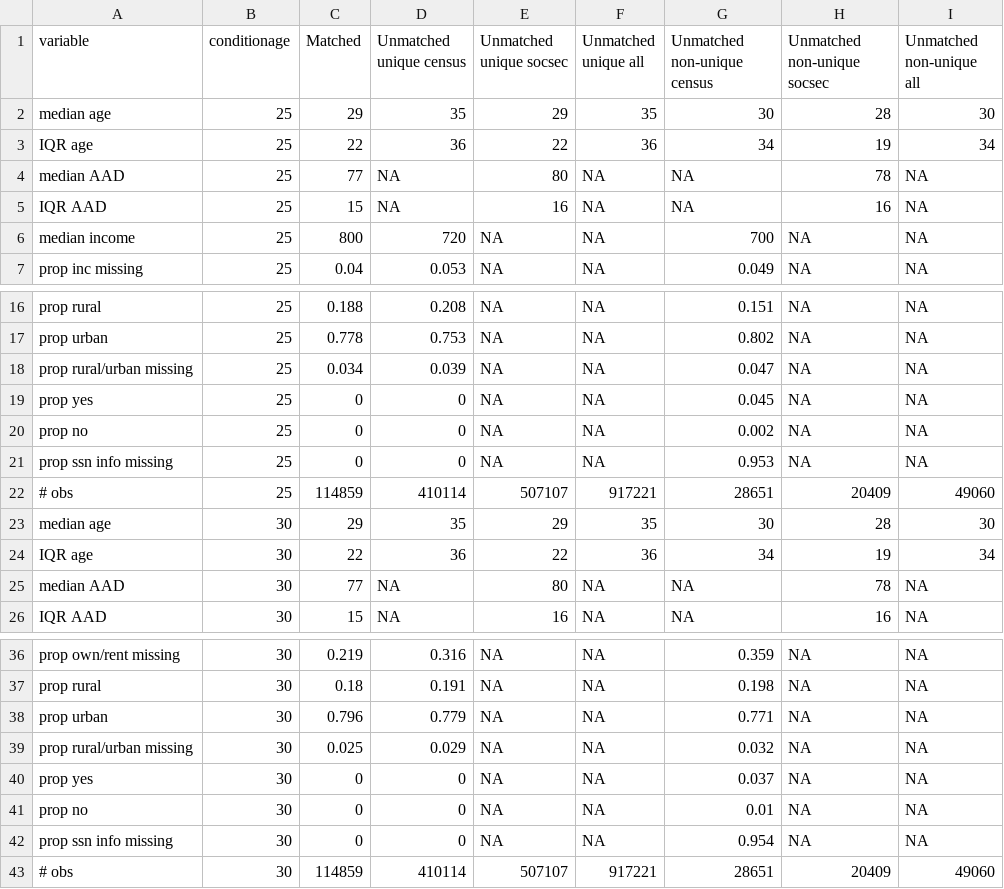
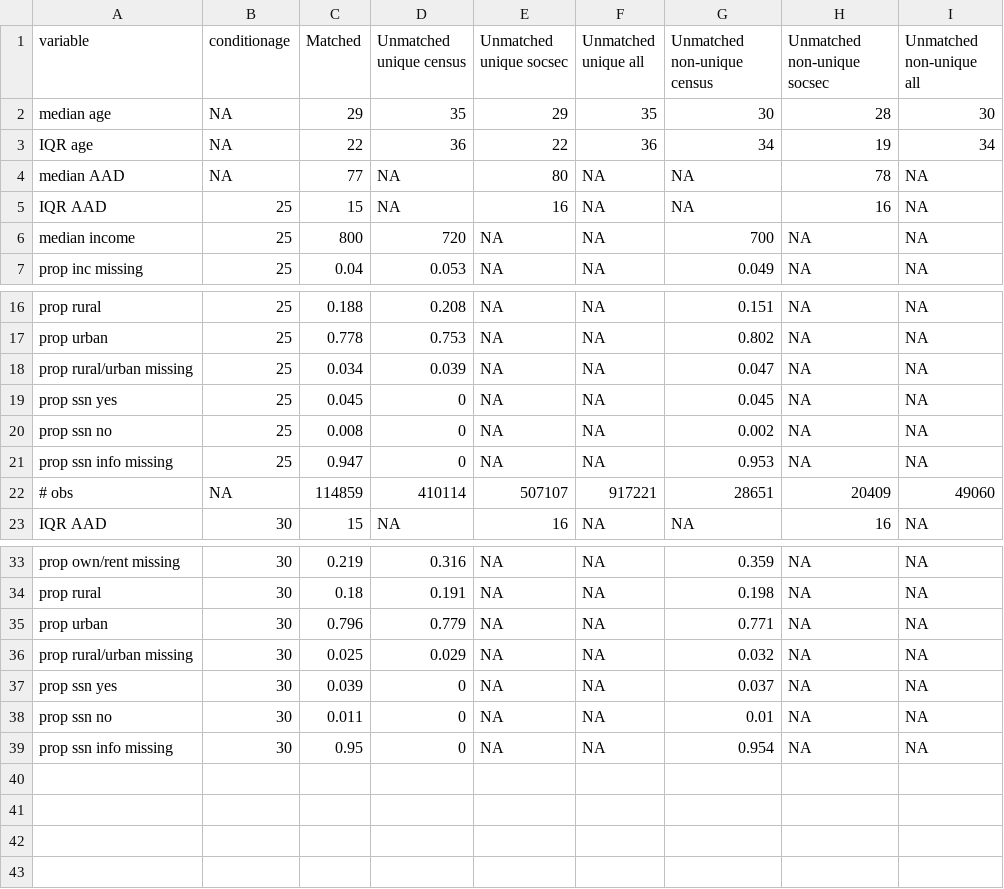
Before and after one commit to josh-goldstein-git/censoc, a CSV file: match_metrics/OR_descriptives.csv, drawn as a sheet; only a part is shown, gaps mark what is left out.

Commit message:
cleaned up descriptives file

```diff
--- a/match_metrics/OR_descriptives.csv
+++ b/match_metrics/OR_descriptives.csv
@@ -1,5 +1,5 @@
 "variable","conditionage","Matched","Unmatched unique census","Unmatched unique socsec","Unmatched unique all","Unmatched non-unique census","Unmatched non-unique socsec","Unmatched non-unique all"
-"median age",25,29,35,29,35,30,28,30
-"IQR age",25,22,36,22,36,34,19,34
-"median AAD",25,77,NA,80,NA,NA,78,NA
+"median age",NA,29,35,29,35,30,28,30
+"IQR age",NA,22,36,22,36,34,19,34
+"median AAD",NA,77,NA,80,NA,NA,78,NA
 "IQR AAD",25,15,NA,16,NA,NA,16,NA
@@ -18,9 +18,6 @@
 "prop rural/urban missing",25,0.034,0.039,NA,NA,0.047,NA,NA
-"prop yes",25,0,0,NA,NA,0.045,NA,NA
-"prop no",25,0,0,NA,NA,0.002,NA,NA
-"prop ssn info missing",25,0,0,NA,NA,0.953,NA,NA
-"# obs",25,114859,410114,507107,917221,28651,20409,49060
-"median age",30,29,35,29,35,30,28,30
-"IQR age",30,22,36,22,36,34,19,34
-"median AAD",30,77,NA,80,NA,NA,78,NA
+"prop ssn yes",25,0.045,0,NA,NA,0.045,NA,NA
+"prop ssn no",25,0.008,0,NA,NA,0.002,NA,NA
+"prop ssn info missing",25,0.947,0,NA,NA,0.953,NA,NA
+"# obs",NA,114859,410114,507107,917221,28651,20409,49060
 "IQR AAD",30,15,NA,16,NA,NA,16,NA
@@ -39,5 +36,4 @@
 "prop rural/urban missing",30,0.025,0.029,NA,NA,0.032,NA,NA
-"prop yes",30,0,0,NA,NA,0.037,NA,NA
-"prop no",30,0,0,NA,NA,0.01,NA,NA
-"prop ssn info missing",30,0,0,NA,NA,0.954,NA,NA
-"# obs",30,114859,410114,507107,917221,28651,20409,49060
+"prop ssn yes",30,0.039,0,NA,NA,0.037,NA,NA
+"prop ssn no",30,0.011,0,NA,NA,0.01,NA,NA
+"prop ssn info missing",30,0.95,0,NA,NA,0.954,NA,NA
```
Also changed, not shown: 2 other files.
